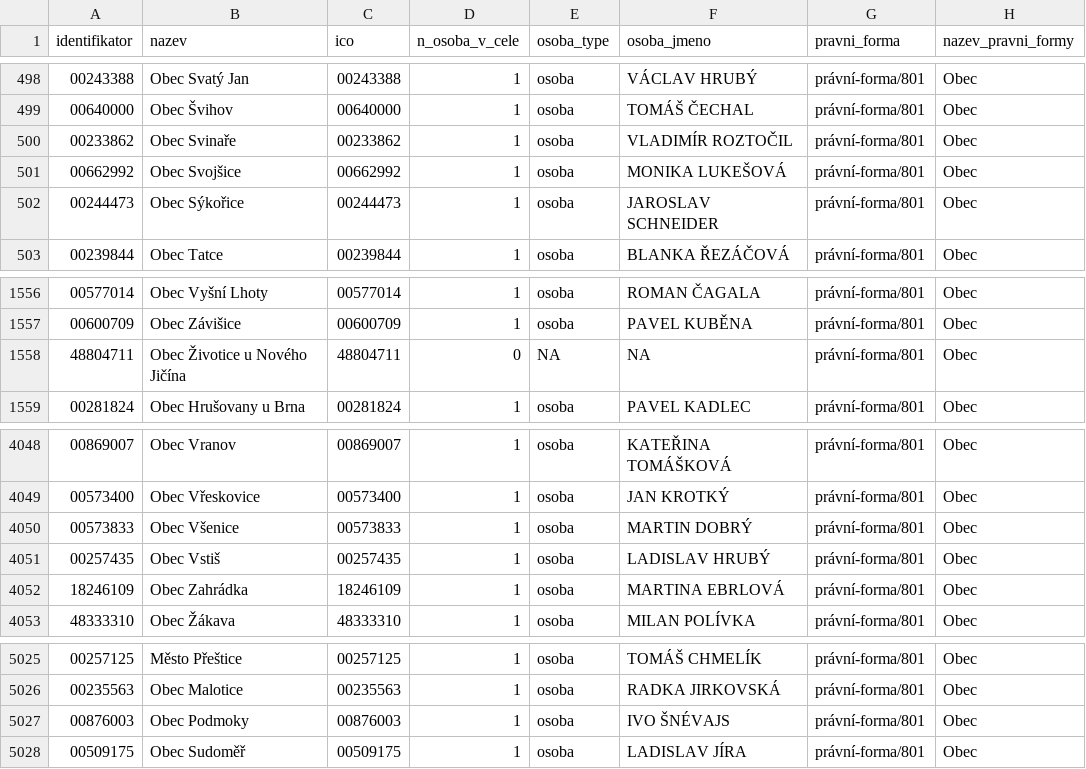
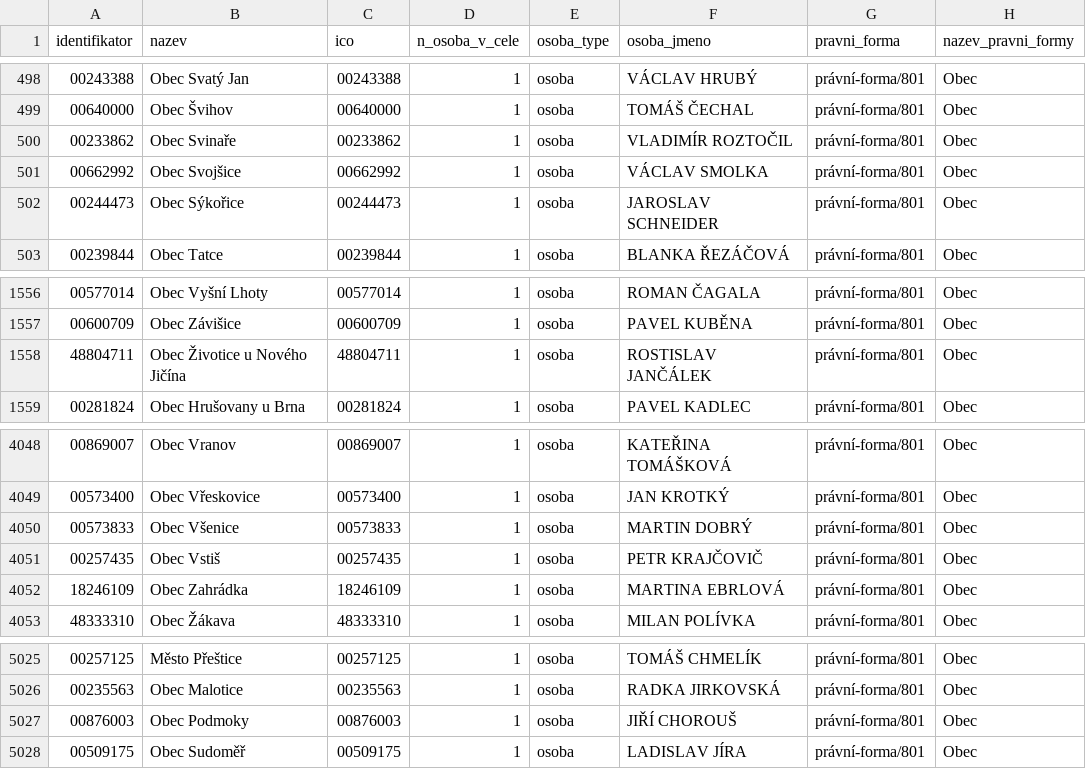
Before and after one commit to skvrnami/mayors2, a CSV file: output/soucasni_starostove_hejtmani.csv, drawn as a sheet; only a part is shown, gaps mark what is left out.

```diff
--- a/output/soucasni_starostove_hejtmani.csv
+++ b/output/soucasni_starostove_hejtmani.csv
@@ -500,3 +500,3 @@
 "00233862","Obec Svinaře","00233862",1,"osoba","VLADIMÍR ROZTOČIL","právní-forma/801","Obec"
-"00662992","Obec Svojšice","00662992",1,"osoba","MONIKA LUKEŠOVÁ","právní-forma/801","Obec"
+"00662992","Obec Svojšice","00662992",1,"osoba","VÁCLAV SMOLKA","právní-forma/801","Obec"
 "00244473","Obec Sýkořice","00244473",1,"osoba","JAROSLAV SCHNEIDER","právní-forma/801","Obec"
@@ -1557,3 +1557,3 @@
 "00600709","Obec Závišice","00600709",1,"osoba","PAVEL KUBĚNA","právní-forma/801","Obec"
-"48804711","Obec Životice u Nového Jičína","48804711",0,NA,NA,"právní-forma/801","Obec"
+"48804711","Obec Životice u Nového Jičína","48804711",1,"osoba","ROSTISLAV JANČÁLEK","právní-forma/801","Obec"
 "00281824","Obec Hrušovany u Brna","00281824",1,"osoba","PAVEL KADLEC","právní-forma/801","Obec"
@@ -4050,3 +4050,3 @@
 "00573833","Obec Všenice","00573833",1,"osoba","MARTIN DOBRÝ","právní-forma/801","Obec"
-"00257435","Obec Vstiš","00257435",1,"osoba","LADISLAV HRUBÝ","právní-forma/801","Obec"
+"00257435","Obec Vstiš","00257435",1,"osoba","PETR KRAJČOVIČ","právní-forma/801","Obec"
 "18246109","Obec Zahrádka","18246109",1,"osoba","MARTINA EBRLOVÁ","právní-forma/801","Obec"
@@ -5026,3 +5026,3 @@
 "00235563","Obec Malotice","00235563",1,"osoba","RADKA JIRKOVSKÁ","právní-forma/801","Obec"
-"00876003","Obec Podmoky","00876003",1,"osoba","IVO ŠNÉVAJS","právní-forma/801","Obec"
+"00876003","Obec Podmoky","00876003",1,"osoba","JIŘÍ CHOROUŠ","právní-forma/801","Obec"
 "00509175","Obec Sudoměř","00509175",1,"osoba","LADISLAV JÍRA","právní-forma/801","Obec"
```
Also changed, not shown: 2 other files.
